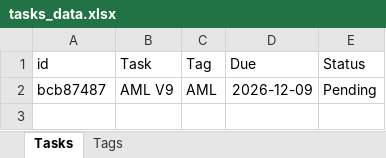
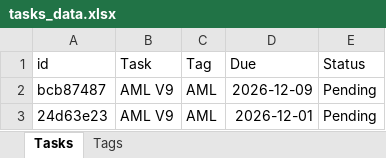
Before and after one commit to qadstx/test, an Excel workbook: tasks_data.xlsx, sheet Tasks, drawn as a sheet; values as stored, in another font and other column widths than the file's, no borders; the diff names each change by its address in the sheet, - before the commit and + after, or states it on an @@ line.

Commit message:
Add task: AML V9

```diff
--- a/tasks_data.xlsx (sheet Tasks)
+++ b/tasks_data.xlsx (sheet Tasks)
+row 3: 24d63e23 | AML V9 | AML | 2026-12-01 | Pending
```
